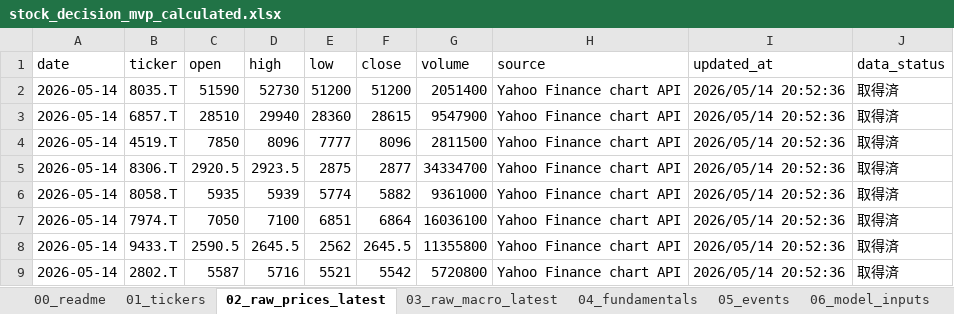
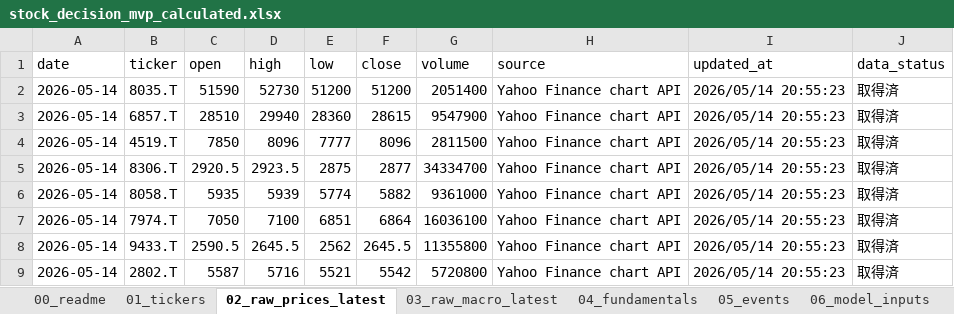
Before and after one commit to ob198-cpu/kabu, an Excel workbook: stock_decision_mvp_calculated.xlsx, sheet 02_raw_prices_latest, drawn as a sheet; values as stored, in another font and other column widths than the file's, no borders; the diff names each change by its address in the sheet, - before the commit and + after, or states it on an @@ line.

```diff
--- a/stock_decision_mvp_calculated.xlsx (sheet 02_raw_prices_latest)
+++ b/stock_decision_mvp_calculated.xlsx (sheet 02_raw_prices_latest)
-I2:I9 (updated_at): 2026/05/14 20:52:36
+I2:I9 (updated_at): 2026/05/14 20:55:23
```
Also changed, not shown: sheet 14_score_history, sheet 03_raw_macro_latest, sheet 04_fundamentals, sheet 07_scores, sheet 11_top_review, sheet 15_review_adjusted, 4 more sheets, other sheet tabs, 2 other files.
